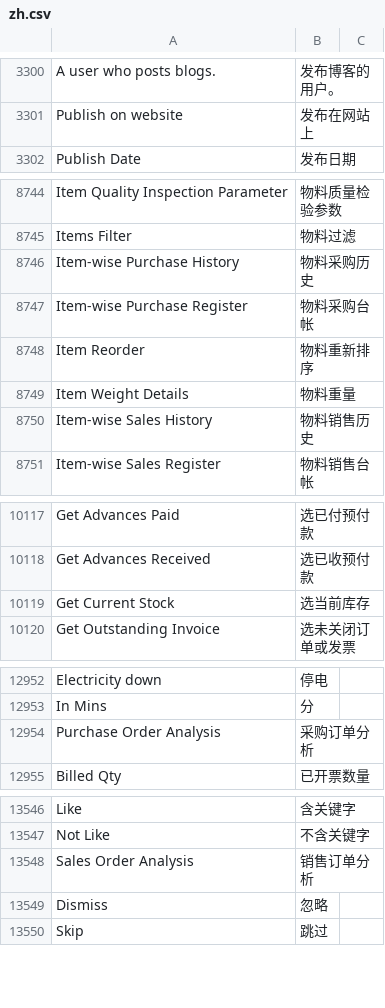
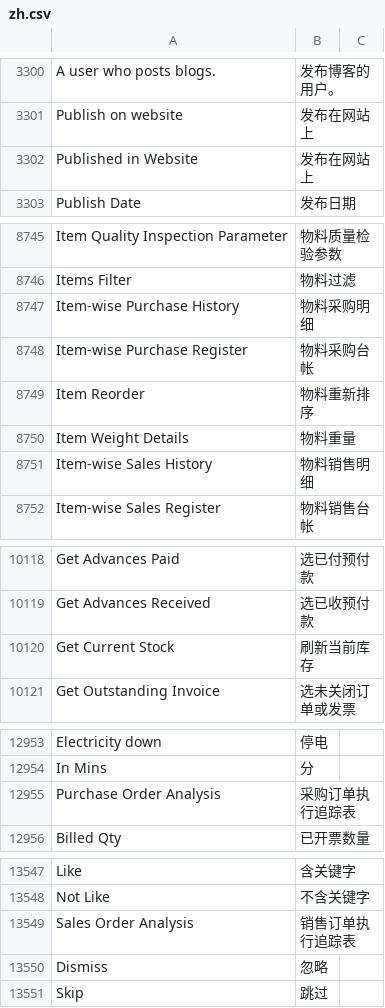
Before and after one commit to eanfs/erpnext_chinese, a CSV file: erpnext_chinese/translations/zh.csv, drawn as a sheet; only a part is shown, gaps mark what is left out.

```diff
--- a/erpnext_chinese/translations/zh.csv
+++ b/erpnext_chinese/translations/zh.csv
@@ -3307,2 +3307,3 @@ A user who posts blogs.,发布博客的用户。
 Publish on website,发布在网站上
+Published in Website,发布在网站上
 Publish Date,发布日期
@@ -8764,3 +8765,3 @@ Item Quality Inspection Parameter,物料质量检验参数
 Items Filter,物料过滤
-Item-wise Purchase History,物料采购历史
+Item-wise Purchase History,物料采购明细
 Item-wise Purchase Register,物料采购台帐
@@ -8768,3 +8769,3 @@ Item Reorder,物料重新排序
 Item Weight Details,物料重量
-Item-wise Sales History,物料销售历史
+Item-wise Sales History,物料销售明细
 Item-wise Sales Register,物料销售台帐
@@ -10139,3 +10140,3 @@ Get Advances Paid,选已付预付款
 Get Advances Received,选已收预付款
-Get Current Stock,选当前库存
+Get Current Stock,刷新当前库存
 Get Outstanding Invoice,选未关闭订单或发票
@@ -12974,3 +12975,3 @@ Electricity down,停电
 In Mins,分
-Purchase Order Analysis,采购订单分析
+Purchase Order Analysis,采购订单执行追踪表
 Billed Qty,已开票数量
@@ -14037,3 +14038,3 @@ Like,含关键字
 Not Like,不含关键字
-Sales Order Analysis,销售订单分析
+Sales Order Analysis,销售订单执行追踪表
 Dismiss,忽略
```
Also changed, not shown: 3 other files.
